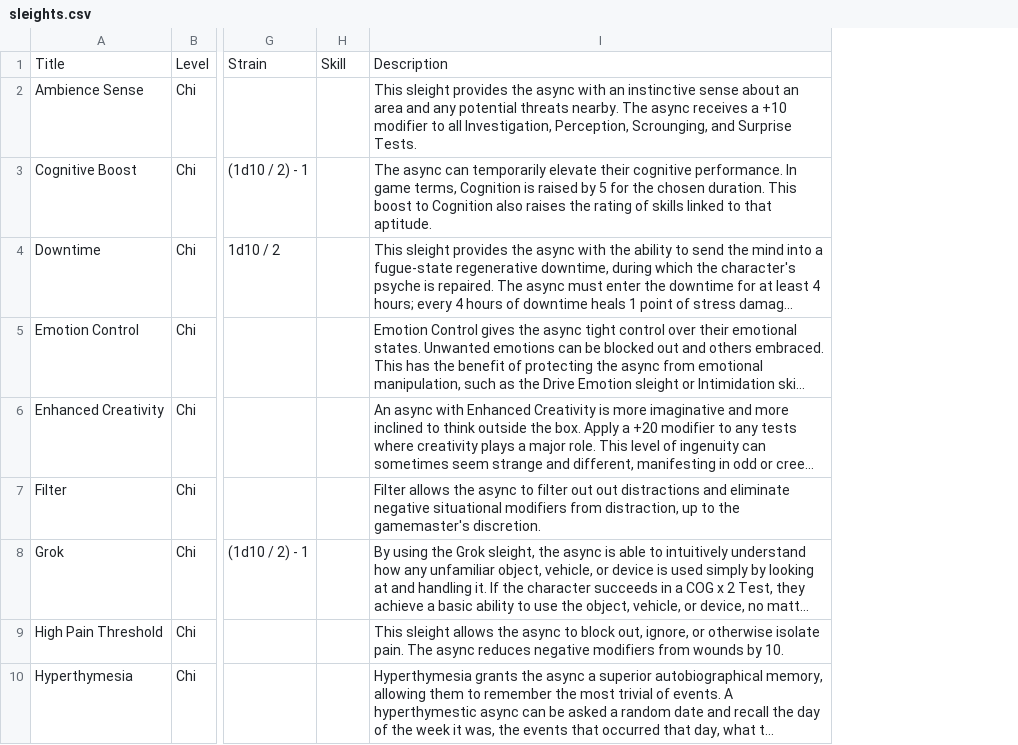
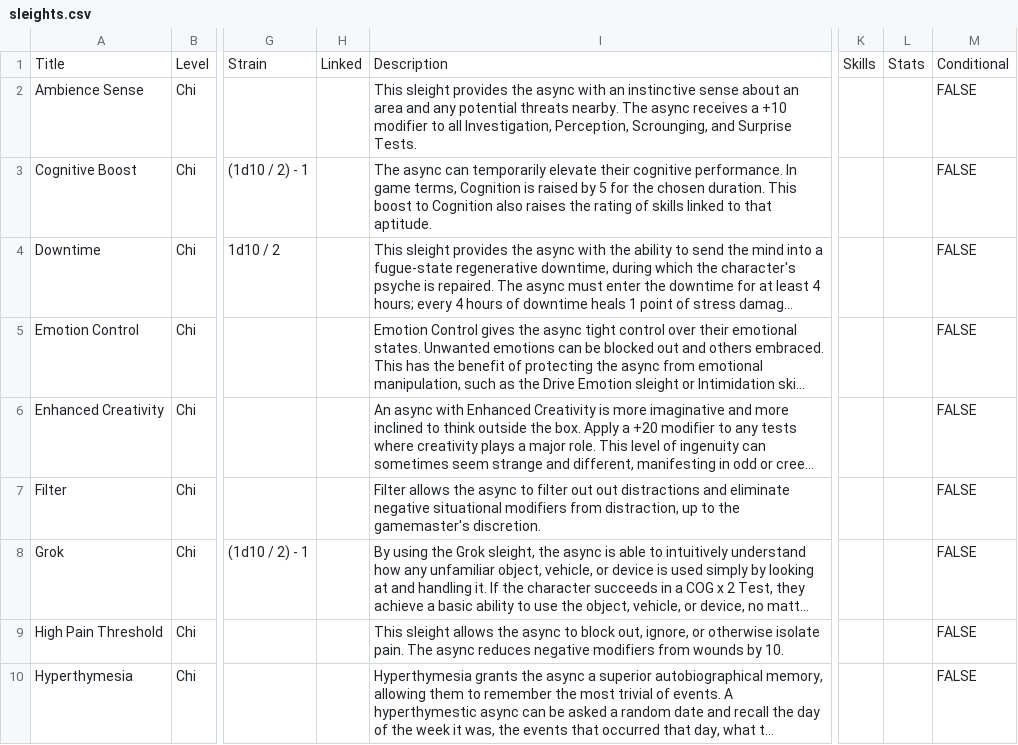
Before and after one commit to nerdhaus/eldrich, a CSV file: web/modules/custom/ep_import/data/sleights.csv, drawn as a sheet; only a part is shown, gaps mark what is left out; long unchanged cells end in …; the diff covers the shown part only; the diff names each change by its address in the sheet, - before the commit and + after, or states it on an @@ line.

Commit message:
Updating traits, sleights, augs
Standardizing all of these on the skills / stats / conditional field trio, to make calculation of the final statblock simpler.

```diff
--- a/web/modules/custom/ep_import/data/sleights.csv
+++ b/web/modules/custom/ep_import/data/sleights.csv
+column K, row 1: Skills
+column L, row 1: Stats
+column M, rows 1-10: Conditional | FALSE | FALSE | FALSE | FALSE | FALSE | FALSE | FALSE | FALSE | FALSE
-H1: Skill
+H1: Linked
```
Also changed, not shown: 1 edited cell elsewhere in this file, web/modules/custom/ep_import/characters/players.csv, web/modules/custom/ep_import/characters/pregens.csv, 7 other files.
